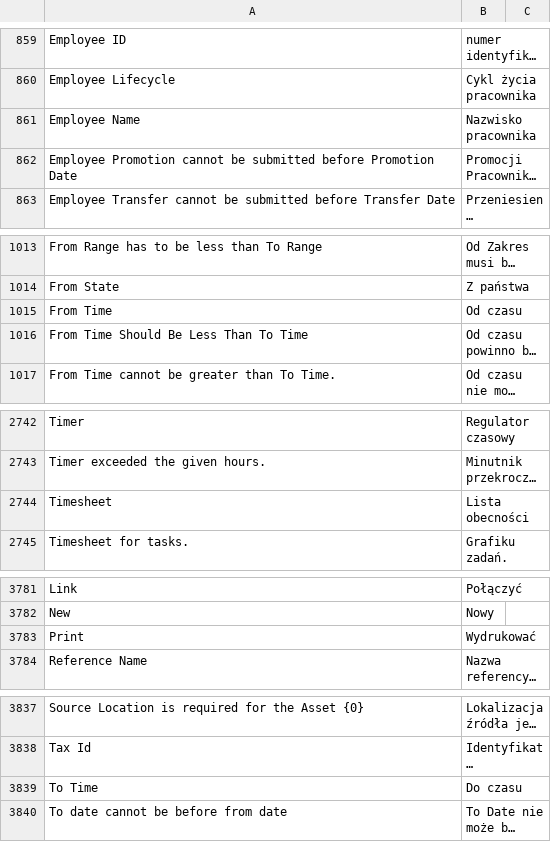
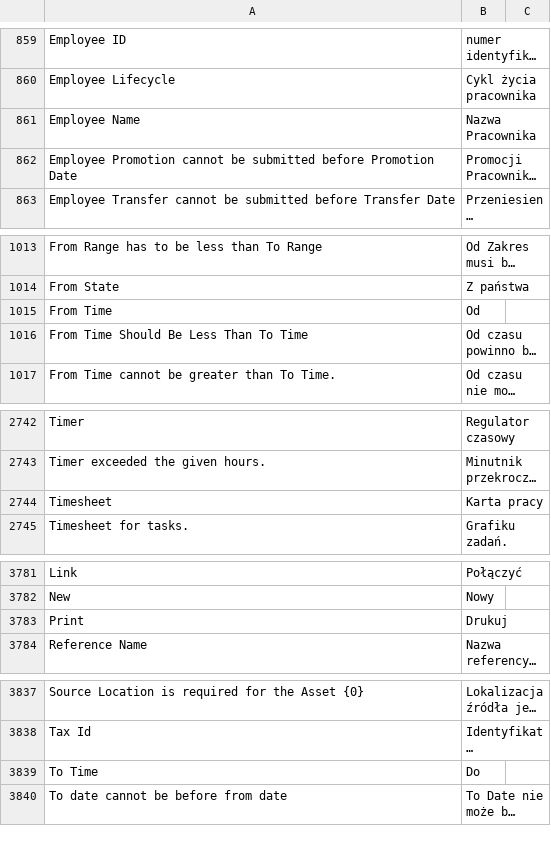
Before and after one commit to bartoszpijet/erpnext, a CSV file: erpnext/translations/pl.csv, drawn as a sheet; only a part is shown, gaps mark what is left out; long unchanged cells end in …; the diff covers the shown part only; the diff names each change by its address in the sheet, - before the commit and + after, or states it on an @@ line.

```diff
--- a/erpnext/translations/pl.csv
+++ b/erpnext/translations/pl.csv
-B861: Nazwisko pracownika
+B861: Nazwa Pracownika
-B1015: Od czasu
+B1015: Od
-B2744: Lista obecności
+B2744: Karta pracy
-B3783: Wydrukować
+B3783: Drukuj
-B3839: Do czasu
+B3839: Do
```
Also changed, not shown: 7 added rows and 10 edited cells elsewhere in this file.
